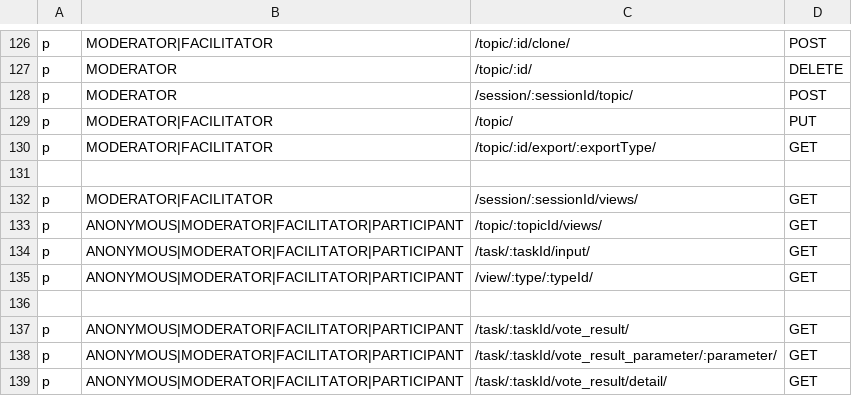
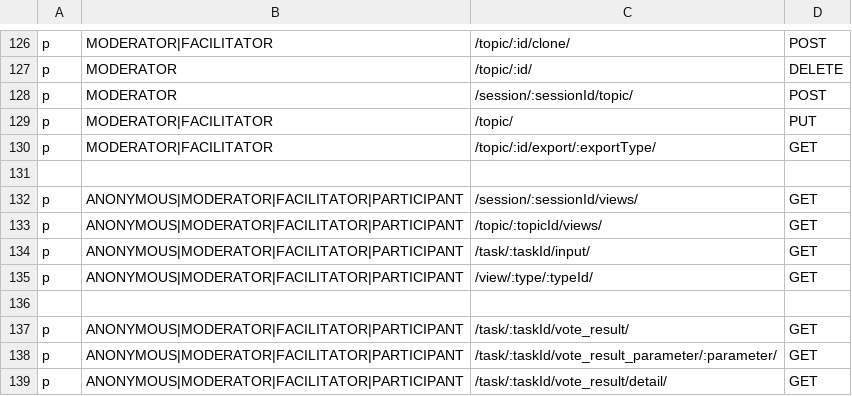
Before and after one commit to Playful-Interactive-Environments/SpaceHuddle, a CSV file: api/resources/auth/policy.csv, drawn as a sheet; only a part is shown, gaps mark what is left out.

Commit message:
#backend: fix permission

```diff
--- a/api/resources/auth/policy.csv
+++ b/api/resources/auth/policy.csv
@@ -131,3 +131,3 @@ p, MODERATOR|FACILITATOR, /topic/:id/export/:exportType/, GET
 
-p, MODERATOR|FACILITATOR, /session/:sessionId/views/, GET
+p, ANONYMOUS|MODERATOR|FACILITATOR|PARTICIPANT, /session/:sessionId/views/, GET
 p, ANONYMOUS|MODERATOR|FACILITATOR|PARTICIPANT, /topic/:topicId/views/, GET
```
